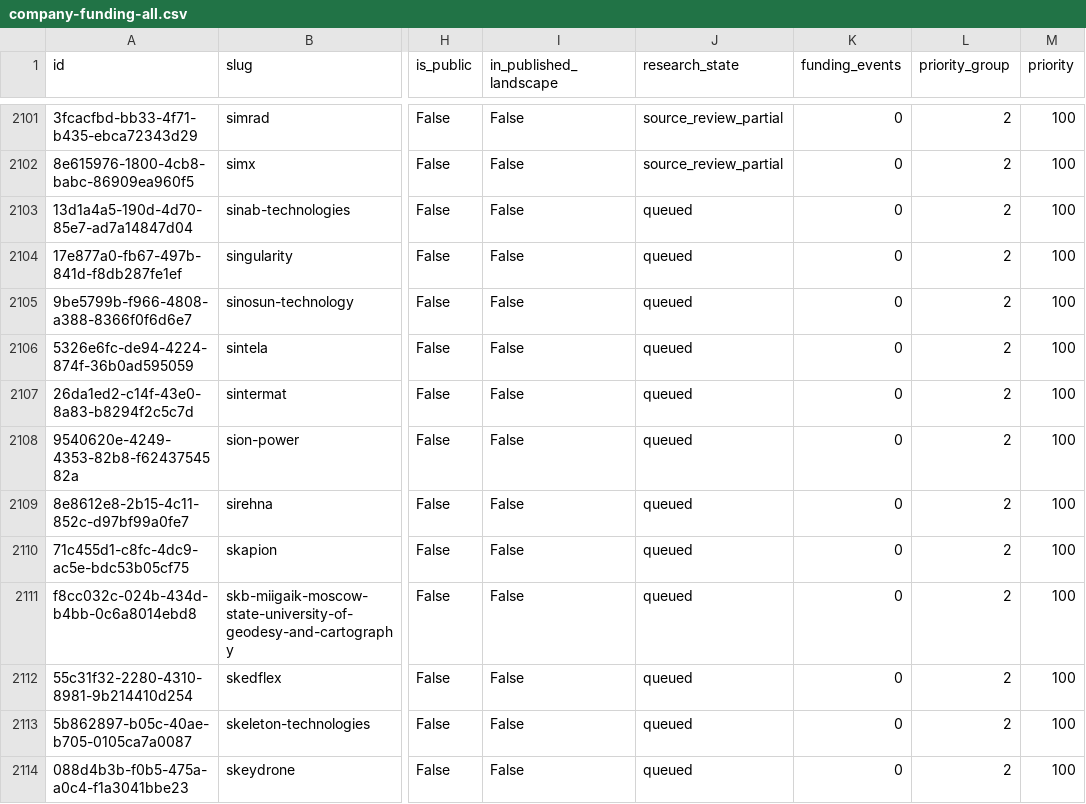
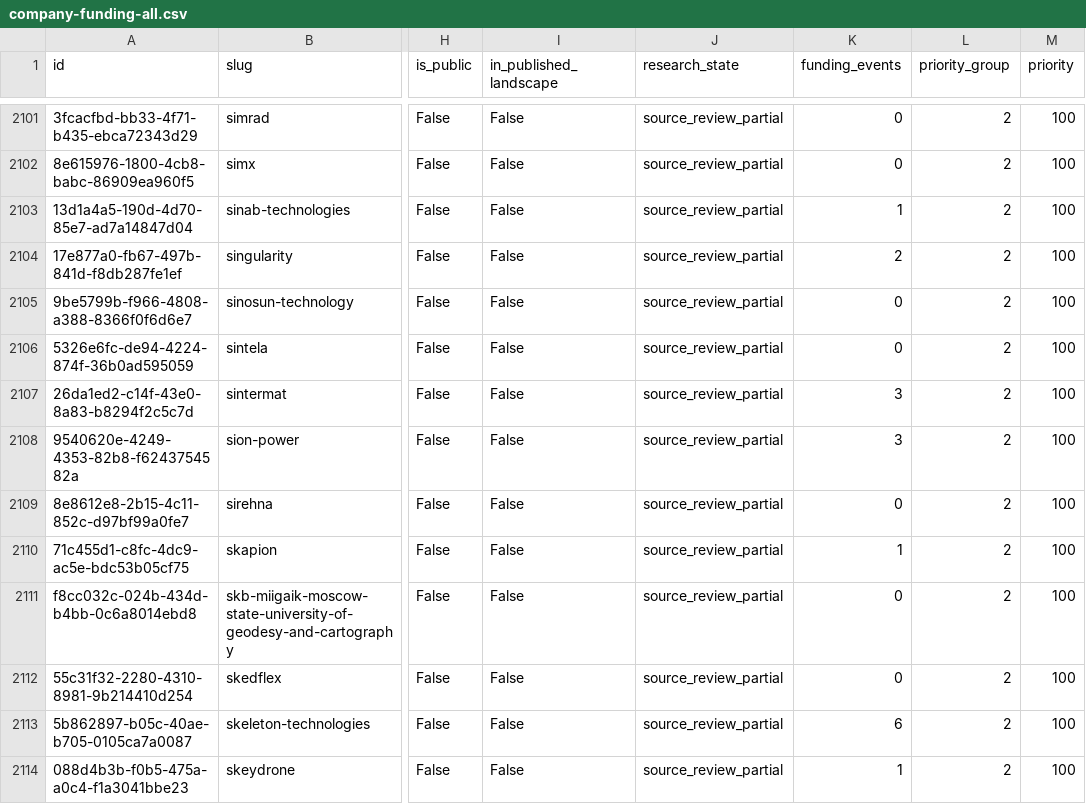
Before and after one commit to brunotaut/xsonomy-news, a CSV file: research-agent/queues/company-funding-all.csv, drawn as a sheet; only a part is shown, gaps mark what is left out; the diff covers the shown part only; the diff names each change by its address in the sheet, - before the commit and + after, or states it on an @@ line.

Commit message:
Checkpoint seventy-sixth audited funding import and queue dispositions

```diff
--- a/research-agent/queues/company-funding-all.csv
+++ b/research-agent/queues/company-funding-all.csv
-J2103:J2114 (research_state): queued
+J2103:J2114 (research_state): source_review_partial
-K2103 (funding_events): 0
+K2103 (funding_events): 1
-K2104 (funding_events): 0
+K2104 (funding_events): 2
-K2107:K2108 (funding_events): 0
+K2107:K2108 (funding_events): 3
-K2110 (funding_events): 0
+K2110 (funding_events): 1
-K2113 (funding_events): 0
+K2113 (funding_events): 6
-K2114 (funding_events): 0
+K2114 (funding_events): 1
```
Also changed, not shown: 16 edited cells elsewhere in this file, 3 other files.
